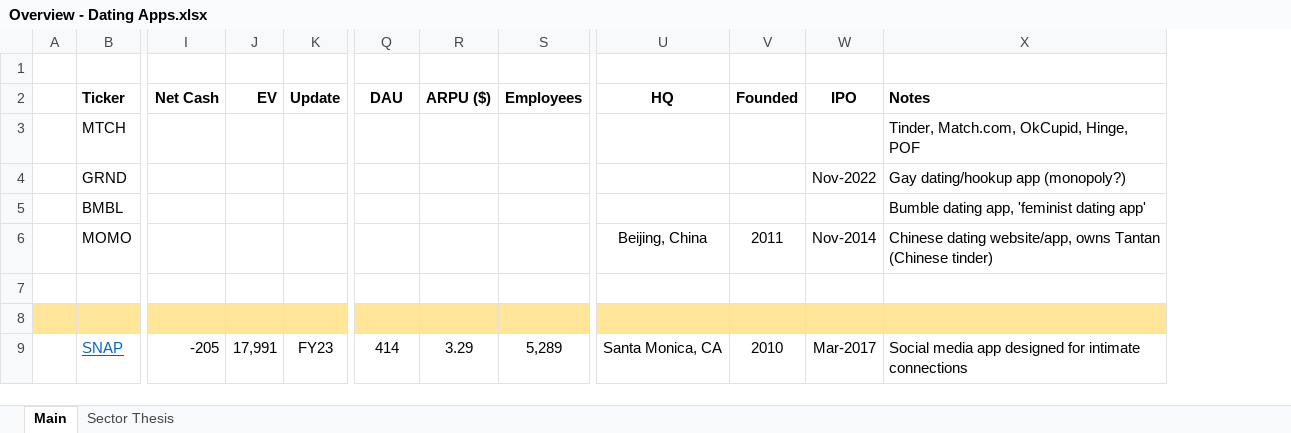
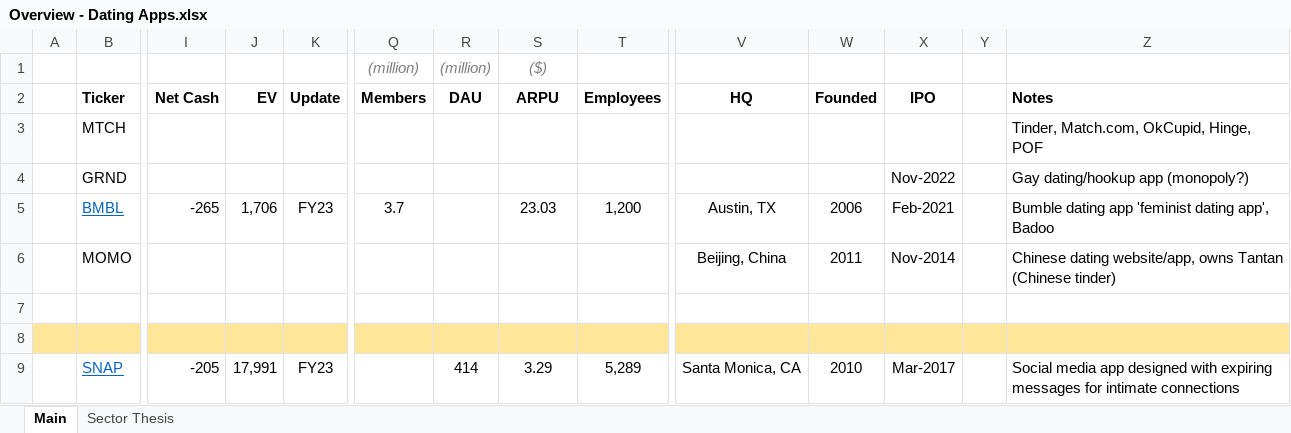
Before and after one commit to Charlie-Hill/Financial-Models, an Excel workbook: Overview - Dating Apps.xlsx, sheet Main, drawn as a sheet; only a part is shown, gaps mark what is left out; values as stored, in another font and other column widths than the file's, no borders; removed rows and columns are numbered as before the commit, all else as after; rows hold the shown columns only; the diff names each change by its address in the sheet, - before the commit and + after, or states it on an @@ line.

Commit message:
$BMBL initial look

```diff
--- a/Overview - Dating Apps.xlsx (sheet Main)
+++ b/Overview - Dating Apps.xlsx (sheet Main)
+column Q (Members), row 1: (million)
+column Y, empty
-row 1: (empty)
+row 1:  |  |  |  |  | (million) | (million) | ($)
-S2: ARPU ($)
+S2: ARPU
-row 5:  | BMBL |  |  |  |  |  |  |  |  |  | Bumble dating app, 'feminist dating app'
+row 5:  | BMBL | -265 | 1,706 | FY23 | 3.7 |  | 23.03 | 1,200 | Austin, TX | 2006 | Feb-2021 |  | Bumble dating app 'feminist dating app', Badoo
-Z9 (Notes): …app designed for intimate…
+Z9 (Notes): …app designed with expiring messages for intimate…
```
Also changed, not shown: 1 other file.
